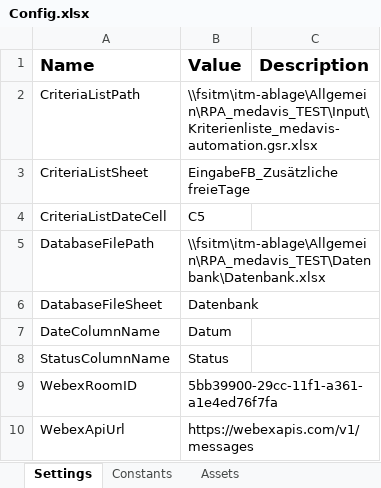
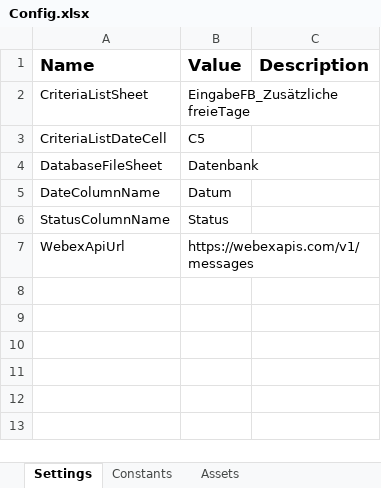
Before and after one commit to it-at-m/uipath-rpa_med, an Excel workbook: Medavis Webex Report/Data/Config.xlsx, sheet Settings, drawn as a sheet; values as stored, in another font and other column widths than the file's, no borders; the diff names each change by its address in the sheet, - before the commit and + after, or states it on an @@ line.

Commit message:
Fix in Config, Filepaths deleted and transfered into Orchestratorassets

```diff
--- a/Medavis Webex Report/Data/Config.xlsx (sheet Settings)
+++ b/Medavis Webex Report/Data/Config.xlsx (sheet Settings)
-row 2: CriteriaListPath | \\fsitm\itm-ablage\Allgemein\RPA_medavis_TEST\Input\Kriterienliste_medavis-automation.gsr.xlsx
-row 5: DatabaseFilePath | \\fsitm\itm-ablage\Allgemein\RPA_medavis_TEST\Datenbank\Datenbank.xlsx
-row 9: WebexRoomID | 5bb39900-29cc-11f1-a361-a1e4ed76f7fa
```
Also changed, not shown: 2 other files.
